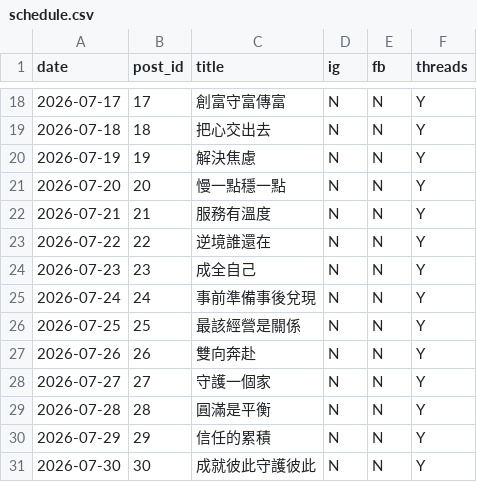
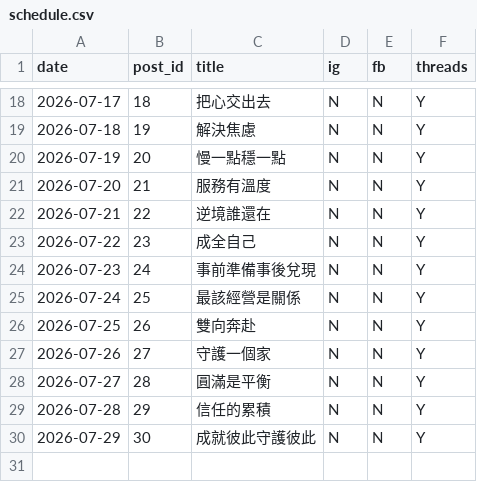
Before and after one commit to jennyih0227-stack/chengyi-autopost, a CSV file: posts/schedule.csv, drawn as a sheet; only a part is shown, gaps mark what is left out; the diff covers the shown part only.

```diff
--- a/posts/schedule.csv
+++ b/posts/schedule.csv
@@ -18,14 +18,13 @@ date,post_id,title,ig,fb,threads
-2026-07-17,17,創富守富傳富,N,N,Y
-2026-07-18,18,把心交出去,N,N,Y
-2026-07-19,19,解決焦慮,N,N,Y
-2026-07-20,20,慢一點穩一點,N,N,Y
-2026-07-21,21,服務有溫度,N,N,Y
-2026-07-22,22,逆境誰還在,N,N,Y
-2026-07-23,23,成全自己,N,N,Y
-2026-07-24,24,事前準備事後兌現,N,N,Y
-2026-07-25,25,最該經營是關係,N,N,Y
-2026-07-26,26,雙向奔赴,N,N,Y
-2026-07-27,27,守護一個家,N,N,Y
-2026-07-28,28,圓滿是平衡,N,N,Y
-2026-07-29,29,信任的累積,N,N,Y
-2026-07-30,30,成就彼此守護彼此,N,N,Y
+2026-07-17,18,把心交出去,N,N,Y
+2026-07-18,19,解決焦慮,N,N,Y
+2026-07-19,20,慢一點穩一點,N,N,Y
+2026-07-20,21,服務有溫度,N,N,Y
+2026-07-21,22,逆境誰還在,N,N,Y
+2026-07-22,23,成全自己,N,N,Y
+2026-07-23,24,事前準備事後兌現,N,N,Y
+2026-07-24,25,最該經營是關係,N,N,Y
+2026-07-25,26,雙向奔赴,N,N,Y
+2026-07-26,27,守護一個家,N,N,Y
+2026-07-27,28,圓滿是平衡,N,N,Y
+2026-07-28,29,信任的累積,N,N,Y
+2026-07-29,30,成就彼此守護彼此,N,N,Y
```
Also changed, not shown: 32 edited cells elsewhere in this file.
